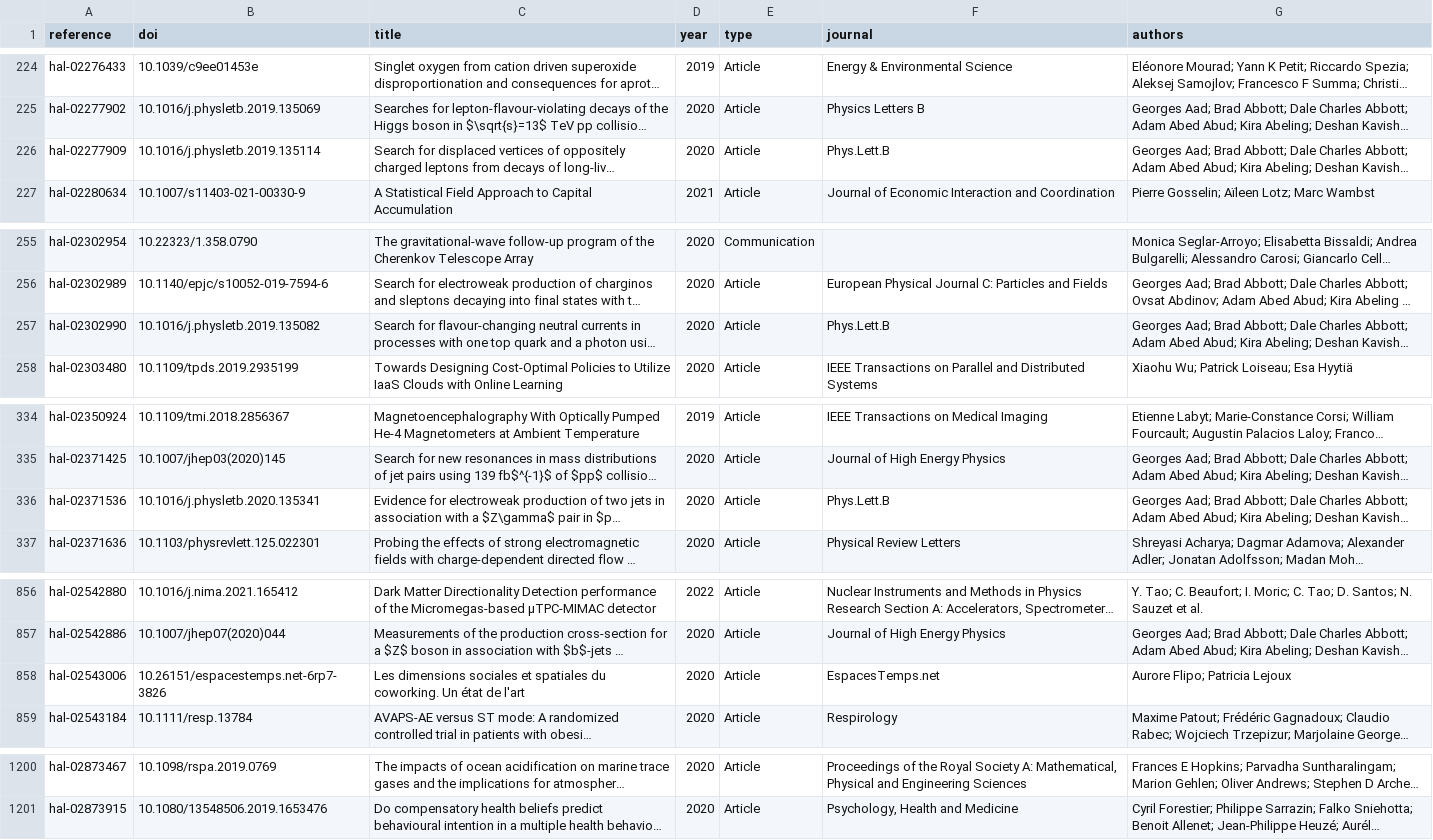
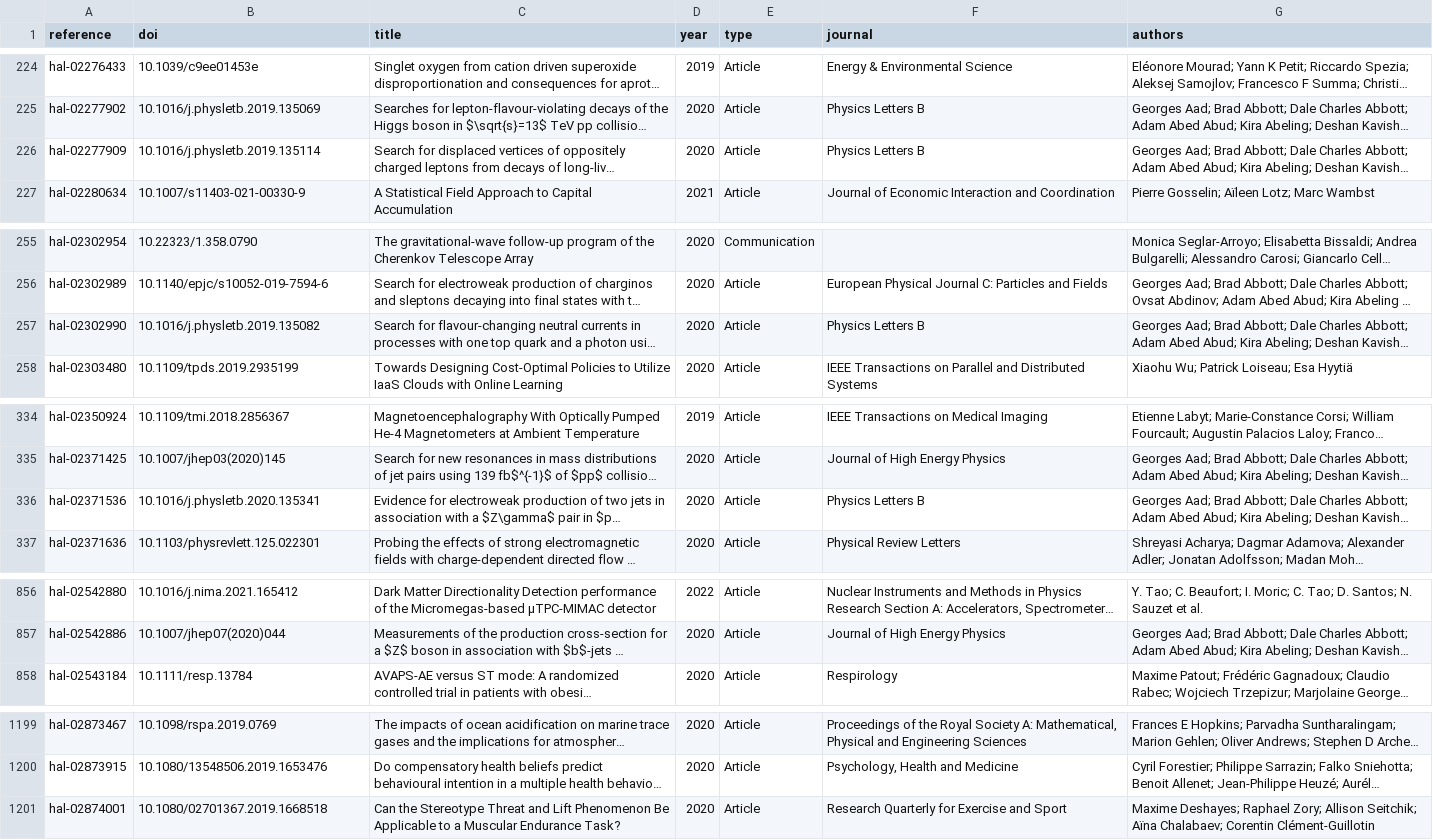
Before and after one commit to berch-t/uga-dashboard, a CSV file: data/internal/publications.csv, drawn as a sheet; only a part is shown, gaps mark what is left out; long unchanged cells end in …; removed rows and columns are numbered as before the commit, all else as after; the diff covers the shown part only; the diff names each change by its address in the sheet, - before the commit and + after, or states it on an @@ line.

```diff
--- a/data/internal/publications.csv
+++ b/data/internal/publications.csv
-F226 (journal): Phys.Lett.B
+F226 (journal): Physics Letters B
-F257 (journal): Phys.Lett.B
+F257 (journal): Physics Letters B
-F336 (journal): Phys.Lett.B
+F336 (journal): Physics Letters B
-row 858: hal-02543006 | 10.26151/espacestemps.net-6rp7-3826 | Les dimensions sociales et spatiales du coworking. Un état de l'art | 2020 | Article | EspacesTemps.net | Aurore Flipo; Patricia Lejoux
+row 1201: hal-02874001 | 10.1080/02701367.2019.1668518 | Can the Stereotype Threat and Lift Phenomenon Be Applicable to a Muscular Endurance Task? | 2020 | Article | Research Quarterly for Exercise and Sport | Maxime Deshayes; Raphael Zory; Allison Seitchik; Aïna Chalabaev; Corentin Clément-Guillotin
```
Also changed, not shown: 1 edited cell elsewhere in this file, 10 other files.
